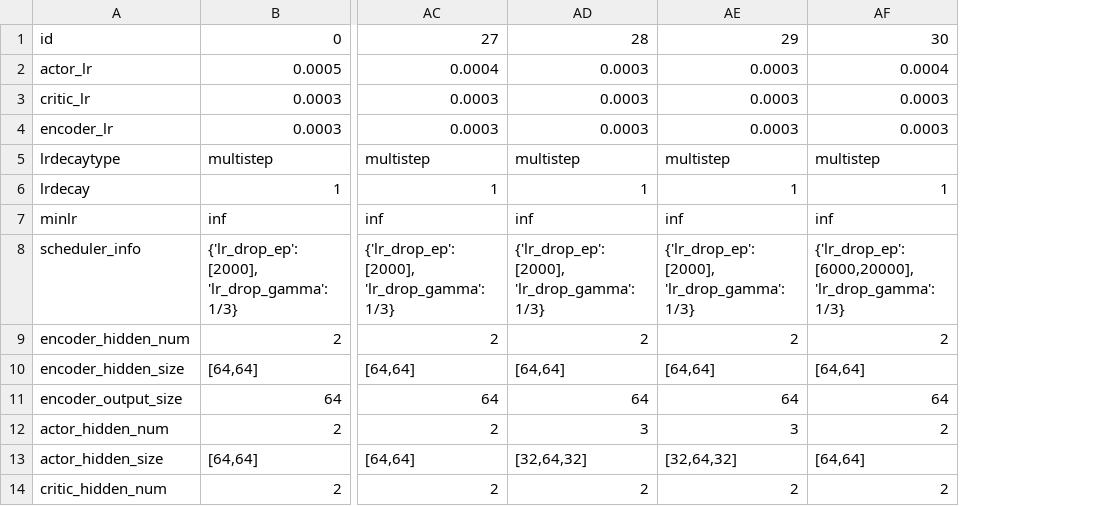
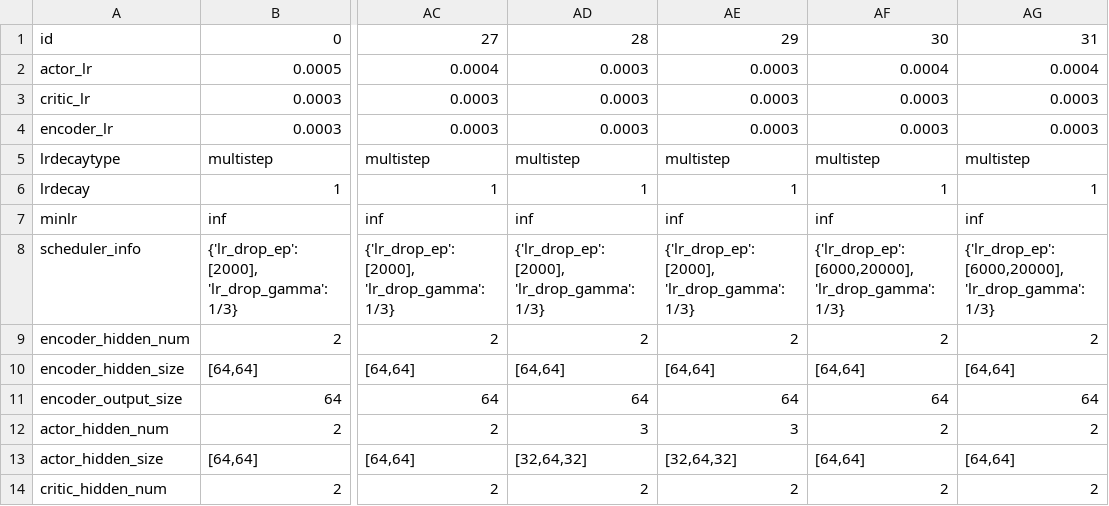
Before and after one commit to hyunseoky9/AIinterpretability, a CSV file: hyperparamsets/PPO2hyperparamsets.csv, drawn as a sheet; only a part is shown, gaps mark what is left out; the diff names each change by its address in the sheet, - before the commit and + after, or states it on an @@ line.

```diff
--- a/hyperparamsets/PPO2hyperparamsets.csv
+++ b/hyperparamsets/PPO2hyperparamsets.csv
+column AG, rows 1-14: 31 | 0.0004 | 0.0003 | 0.0003 | multistep | 1 | inf | {'lr_drop_ep': [6000,20000], 'lr_drop_gamma':1/3} | 2 | [64,64] | 64 | 2 | [64,64] | 2
```
Also changed, not shown: envsetting.csv, metapop_paramset.csv, 4 other files.
